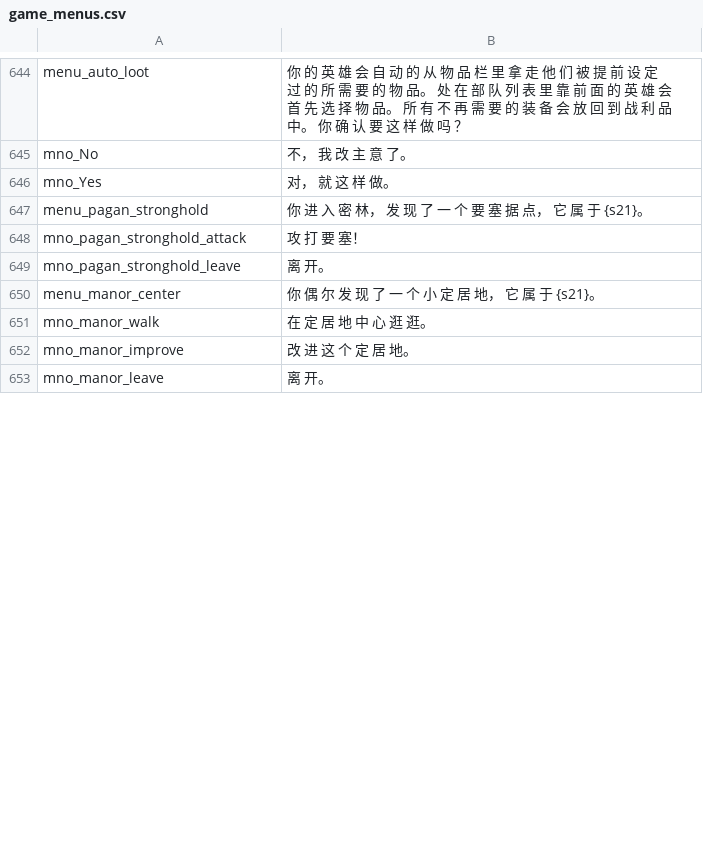
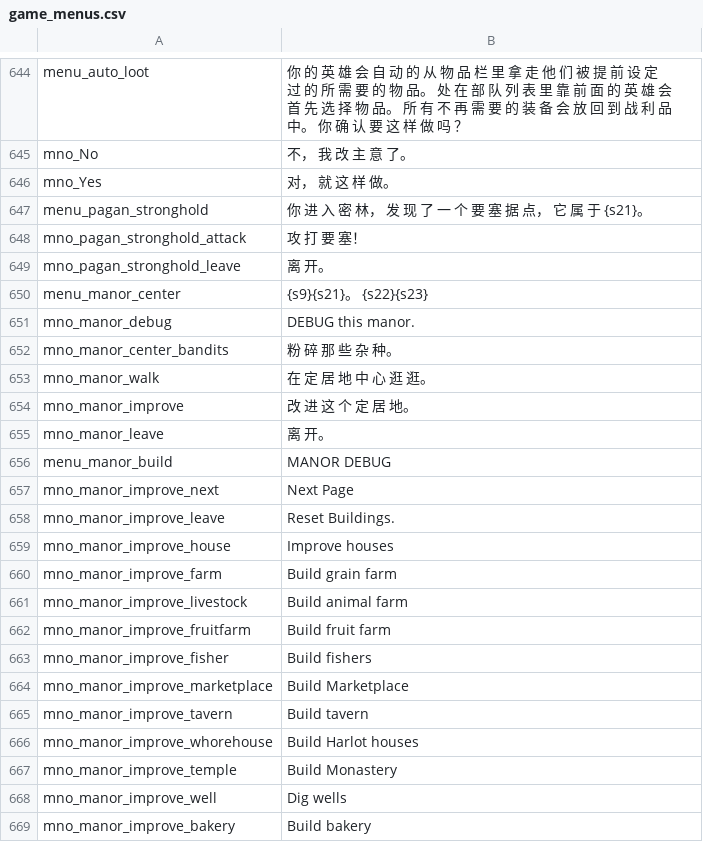
Before and after one commit to zac123456789123/mountblade-ad1257svn-chinese-translation, a CSV file: cns/game_menus.csv, drawn as a sheet; only a part is shown, gaps mark what is left out; the diff covers the shown part only.

```diff
--- a/cns/game_menus.csv
+++ b/cns/game_menus.csv
@@ -649,3 +649,5 @@ mno_pagan_stronghold_attack|攻 打 要 塞！
 mno_pagan_stronghold_leave|离 开。
-menu_manor_center|你 偶 尔 发 现 了 一 个 小 定 居 地， 它 属 于 {s21}。
+menu_manor_center|{s9}{s21}。 {s22}{s23}
+mno_manor_debug|DEBUG this manor.
+mno_manor_center_bandits|粉 碎 那 些 杂 种。
 mno_manor_walk|在 定 居 地 中 心 逛 逛。
@@ -653 +655,15 @@ mno_manor_improve|改 进 这 个 定 居 地。
 mno_manor_leave|离 开。
+menu_manor_build|MANOR DEBUG
+mno_manor_improve_next|Next Page
+mno_manor_improve_leave|Reset Buildings.
+mno_manor_improve_house|Improve houses
+mno_manor_improve_farm|Build grain farm
+mno_manor_improve_livestock|Build animal farm
+mno_manor_improve_fruitfarm|Build fruit farm
+mno_manor_improve_fisher|Build fishers
+mno_manor_improve_marketplace|Build Marketplace
+mno_manor_improve_tavern|Build tavern
+mno_manor_improve_whorehouse|Build Harlot houses
+mno_manor_improve_temple|Build Monastery
+mno_manor_improve_well|Dig wells
+mno_manor_improve_bakery|Build bakery
```
Also changed, not shown: 20 added rows, 1 moved row and 2 edited cells elsewhere in this file, cns/game_strings.csv, cns/troops.csv, 9 other files.
